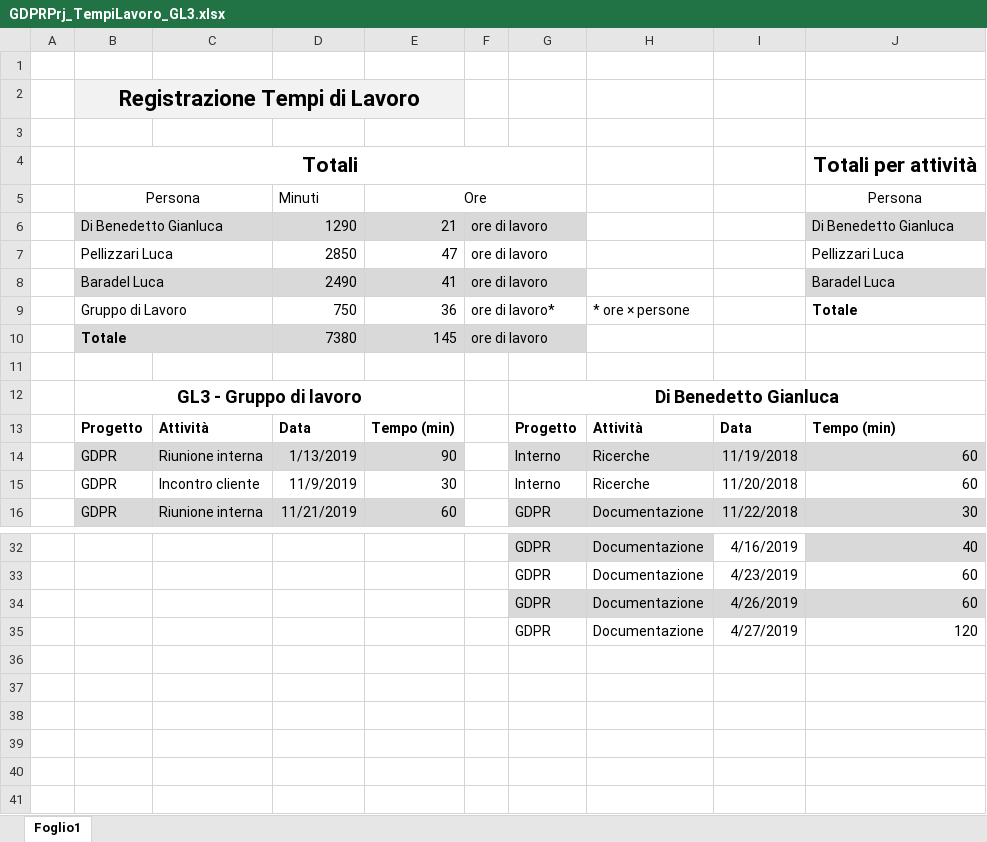
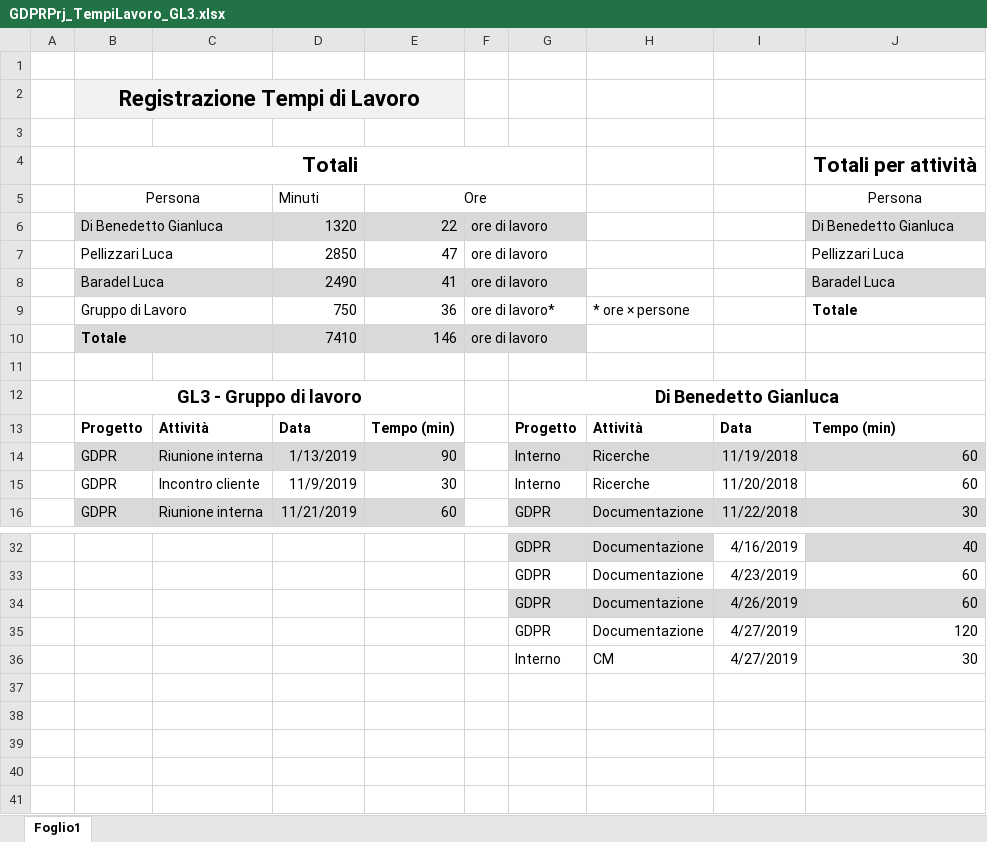
Before and after one commit to GL3-IngegneriaDelSoftware2/GDPRProject, an Excel workbook: Documentazione/GDPRPrj_TempiLavoro/GDPRPrj_TempiLavoro_GL3.xlsx, sheet Foglio1, drawn as a sheet; only a part is shown, gaps mark what is left out; values as stored, in another font and other column widths than the file's, no borders; the diff names each change by its address in the sheet, - before the commit and + after, or states it on an @@ line.

```diff
--- a/Documentazione/GDPRPrj_TempiLavoro/GDPRPrj_TempiLavoro_GL3.xlsx (sheet Foglio1)
+++ b/Documentazione/GDPRPrj_TempiLavoro/GDPRPrj_TempiLavoro_GL3.xlsx (sheet Foglio1)
-D6 (Minuti): 1290
+D6 (Minuti): 1320
-E6 (Ore): 21
+E6 (Ore): 22
-D10 (Minuti): 7380
+D10 (Minuti): 7410
-E10 (Ore): 145
+E10 (Ore): 146
-G36: (empty)
+G36: Interno
-H36: (empty)
+H36: CM
-I36: (empty)
+I36: 4/27/2019
-J36 (Persona): (empty)
+J36 (Persona): 30
```
Also changed, not shown: 2 other files.
